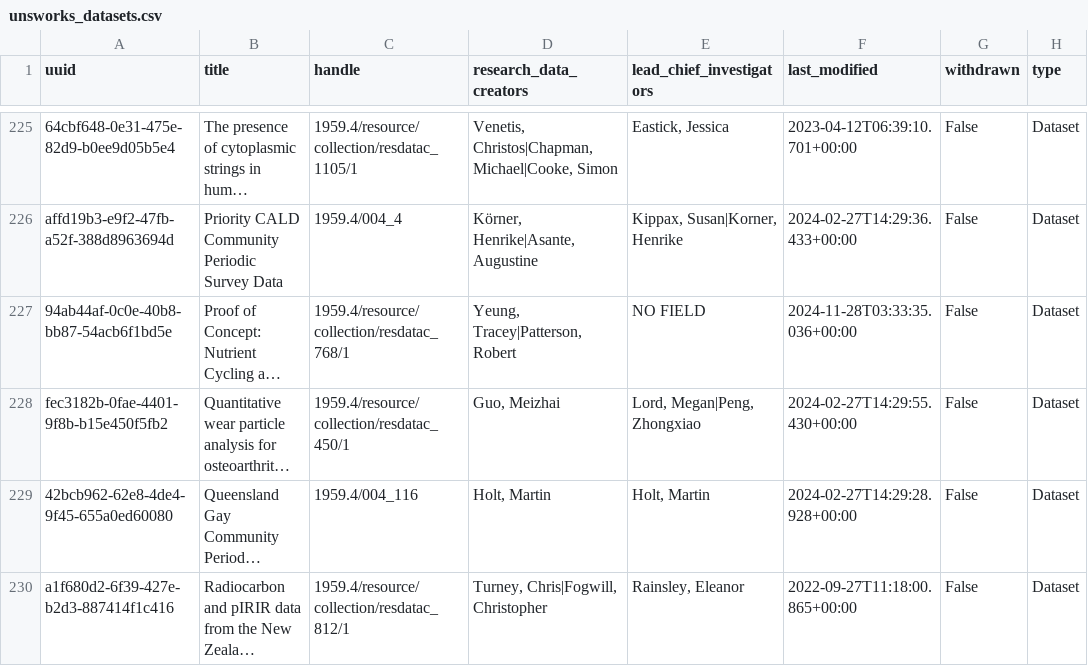
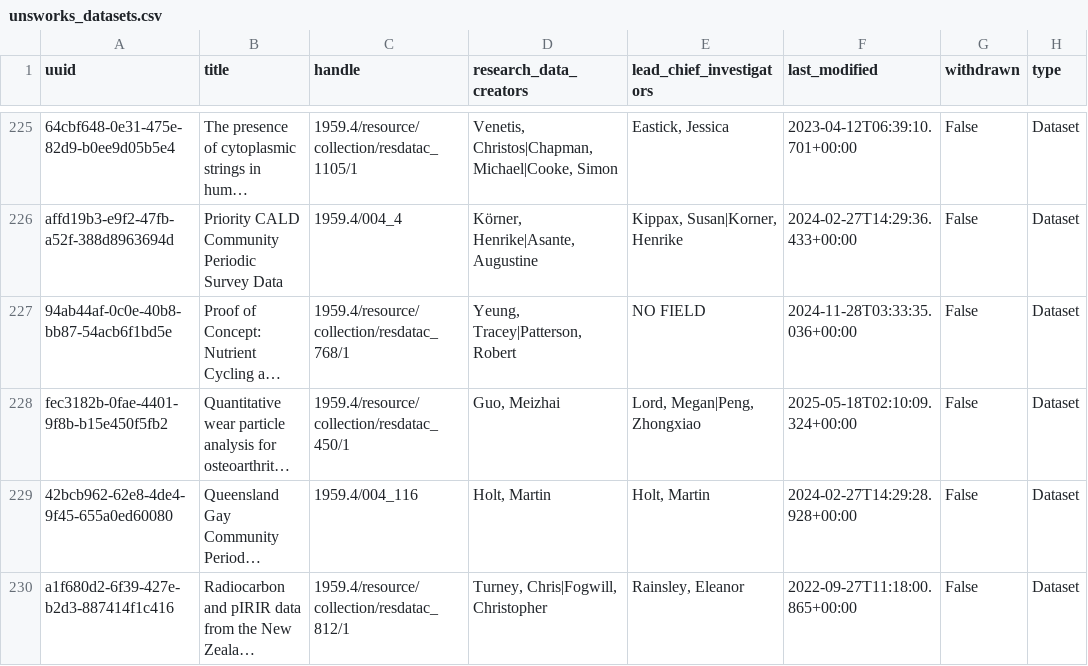
Before and after one commit to gerrydevine/dataset_stats_csvs, a CSV file: outputs/unsworks_datasets.csv, drawn as a sheet; only a part is shown, gaps mark what is left out; long unchanged cells end in …; the diff names each change by its address in the sheet, - before the commit and + after, or states it on an @@ line.

Commit message:
committing files

```diff
--- a/outputs/unsworks_datasets.csv
+++ b/outputs/unsworks_datasets.csv
-F228 (last_modified): 2024-02-27T14:29:55.430+00:00
+F228 (last_modified): 2025-05-18T02:10:09.324+00:00
```
